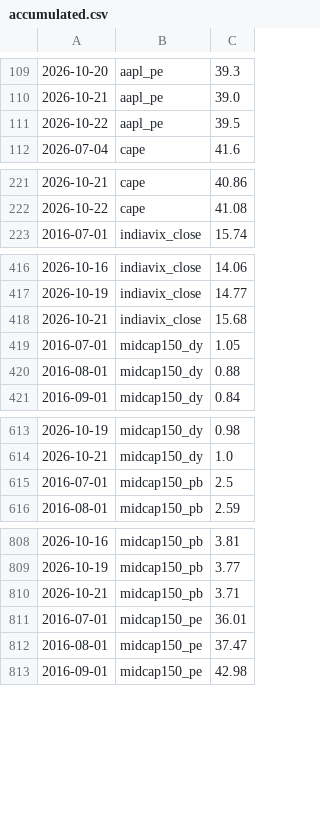
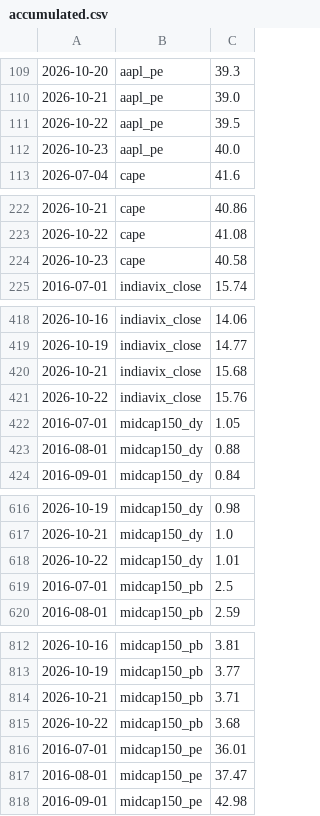
Before and after one commit to mayankkapoor/stock-market-valuations, a CSV file: data/history/accumulated.csv, drawn as a sheet; only a part is shown, gaps mark what is left out; the diff covers the shown part only; the diff names each change by its address in the sheet, - before the commit and + after, or states it on an @@ line.

```diff
--- a/data/history/accumulated.csv
+++ b/data/history/accumulated.csv
+row 112: 2026-10-23 | aapl_pe | 40.0
+row 224: 2026-10-23 | cape | 40.58
+row 421: 2026-10-22 | indiavix_close | 15.76
+row 618: 2026-10-22 | midcap150_dy | 1.01
+row 815: 2026-10-22 | midcap150_pb | 3.68
```
Also changed, not shown: 9 added rows elsewhere in this file, 1 other file.
